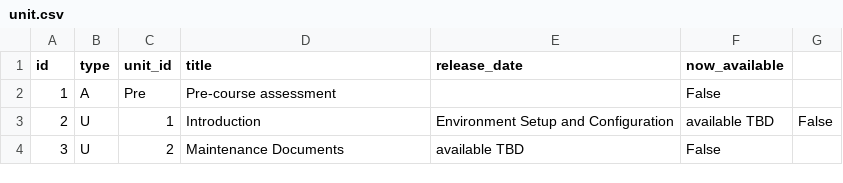
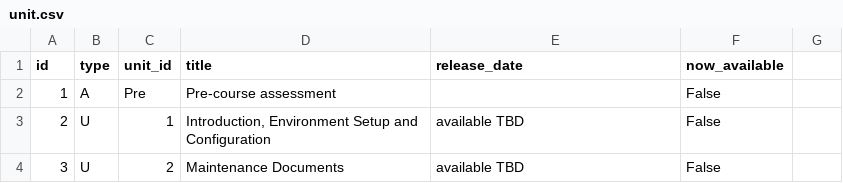
Before and after one commit to leo-at-rsmart/shiny-octo-batman, a CSV file: courses/Day1/data/unit.csv, drawn as a sheet.

```diff
--- a/courses/Day1/data/unit.csv
+++ b/courses/Day1/data/unit.csv
@@ -2,3 +2,3 @@ id,type,unit_id,title,release_date,now_available
 1,A,Pre,Pre-course assessment,,False
-2,U,1,Introduction, Environment Setup and Configuration,available TBD,False
+2,U,1,"Introduction, Environment Setup and Configuration",available TBD,False
 3,U,2,Maintenance Documents,available TBD,False
```
Also changed, not shown: courses/Day1/data/lesson.csv, 4 other files.
